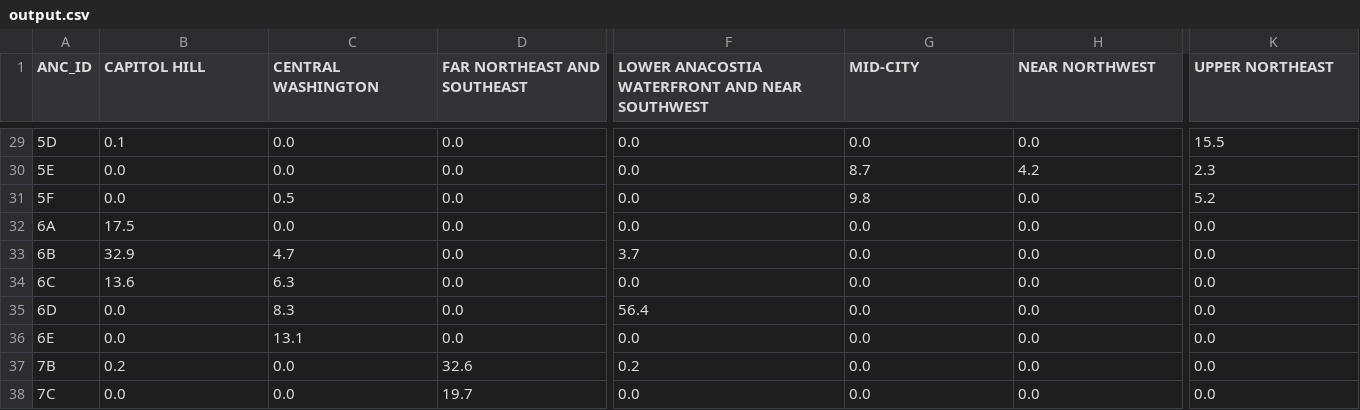
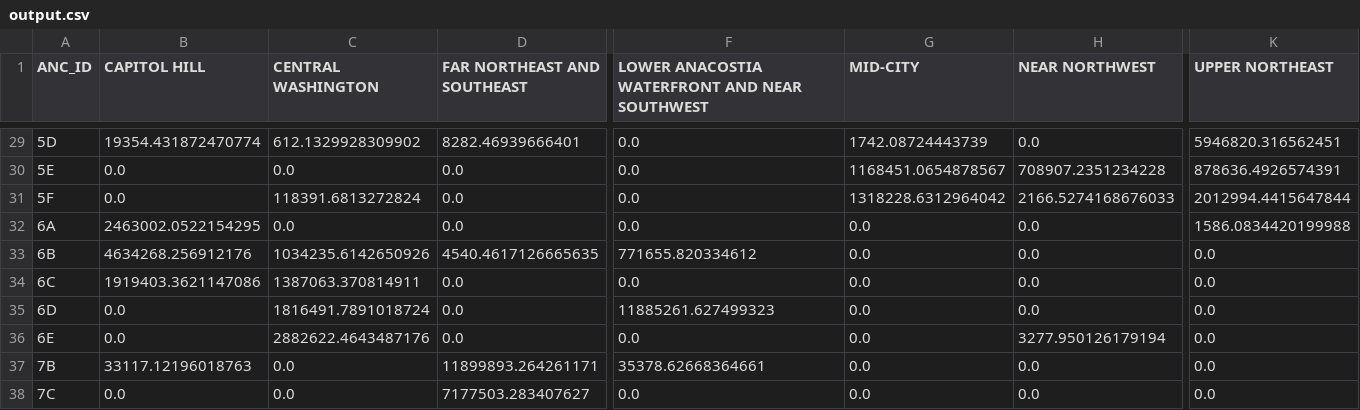
Before and after one commit to jhjacobson/OpenSourceDC, a CSV file: zoning/data/output.csv, drawn as a sheet; only a part is shown, gaps mark what is left out; the diff covers the shown part only; the diff names each change by its address in the sheet, - before the commit and + after, or states it on an @@ line.

```diff
--- a/zoning/data/output.csv
+++ b/zoning/data/output.csv
-B29 (CAPITOL HILL): 0.1
+B29 (CAPITOL HILL): 19354.431872470774
-C29 (CENTRAL WASHINGTON): 0.0
+C29 (CENTRAL WASHINGTON): 612.1329928309902
-D29 (FAR NORTHEAST AND SOUTHEAST): 0.0
+D29 (FAR NORTHEAST AND SOUTHEAST): 8282.46939666401
-G29 (MID-CITY): 0.0
+G29 (MID-CITY): 1742.08724443739
-K29 (UPPER NORTHEAST): 15.5
+K29 (UPPER NORTHEAST): 5946820.316562451
-G30 (MID-CITY): 8.7
+G30 (MID-CITY): 1168451.0654878567
-H30 (NEAR NORTHWEST): 4.2
+H30 (NEAR NORTHWEST): 708907.2351234228
-K30 (UPPER NORTHEAST): 2.3
+K30 (UPPER NORTHEAST): 878636.4926574391
-C31 (CENTRAL WASHINGTON): 0.5
+C31 (CENTRAL WASHINGTON): 118391.6813272824
-G31 (MID-CITY): 9.8
+G31 (MID-CITY): 1318228.6312964042
-H31 (NEAR NORTHWEST): 0.0
+H31 (NEAR NORTHWEST): 2166.5274168676033
-K31 (UPPER NORTHEAST): 5.2
+K31 (UPPER NORTHEAST): 2012994.4415647844
-B32 (CAPITOL HILL): 17.5
+B32 (CAPITOL HILL): 2463002.0522154295
-K32 (UPPER NORTHEAST): 0.0
+K32 (UPPER NORTHEAST): 1586.0834420199988
-B33 (CAPITOL HILL): 32.9
+B33 (CAPITOL HILL): 4634268.256912176
-C33 (CENTRAL WASHINGTON): 4.7
+C33 (CENTRAL WASHINGTON): 1034235.6142650926
-D33 (FAR NORTHEAST AND SOUTHEAST): 0.0
+D33 (FAR NORTHEAST AND SOUTHEAST): 4540.4617126665635
-F33: 3.7
+F33: 771655.820334612
-B34 (CAPITOL HILL): 13.6
+B34 (CAPITOL HILL): 1919403.3621147086
-C34 (CENTRAL WASHINGTON): 6.3
+C34 (CENTRAL WASHINGTON): 1387063.370814911
-C35 (CENTRAL WASHINGTON): 8.3
+C35 (CENTRAL WASHINGTON): 1816491.7891018724
-F35: 56.4
+F35: 11885261.627499323
-C36 (CENTRAL WASHINGTON): 13.1
+C36 (CENTRAL WASHINGTON): 2882622.4643487176
-H36 (NEAR NORTHWEST): 0.0
+H36 (NEAR NORTHWEST): 3277.950126179194
-B37 (CAPITOL HILL): 0.2
+B37 (CAPITOL HILL): 33117.12196018763
-D37 (FAR NORTHEAST AND SOUTHEAST): 32.6
+D37 (FAR NORTHEAST AND SOUTHEAST): 11899893.264261171
-F37: 0.2
+F37: 35378.62668364661
-D38 (FAR NORTHEAST AND SOUTHEAST): 19.7
+D38 (FAR NORTHEAST AND SOUTHEAST): 7177503.283407627
```
Also changed, not shown: 80 edited cells elsewhere in this file, 4 other files.
